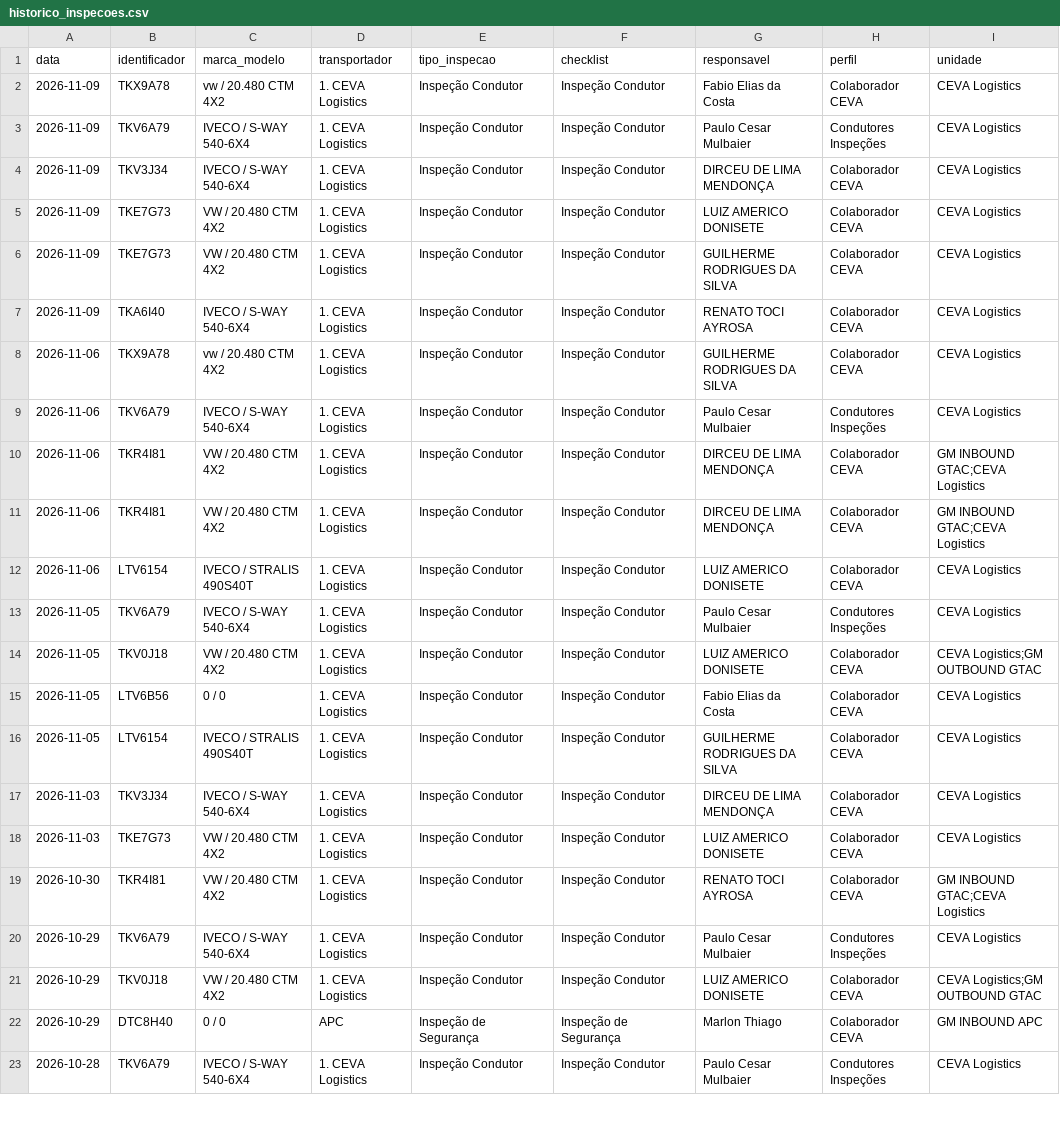
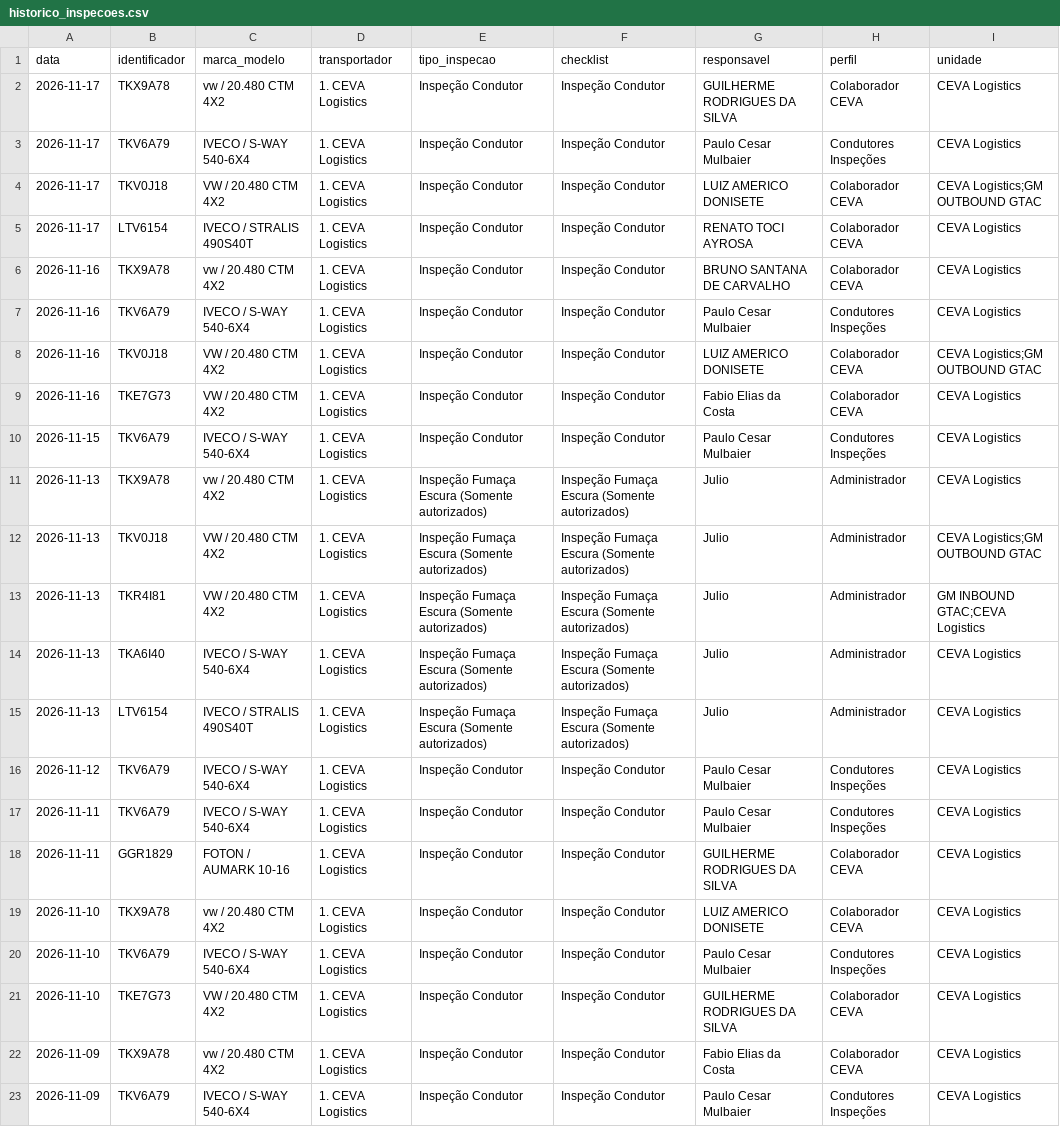
Before and after one commit to hannahfrotalegal/painel-frotalegal-ceva, a CSV file: dados/historico_inspecoes.csv, drawn as a sheet; only a part is shown; the shorter side is filled out with more unchanged rows; the diff names each change by its address in the sheet, - before the commit and + after, or states it on an @@ line.

```diff
--- a/dados/historico_inspecoes.csv
+++ b/dados/historico_inspecoes.csv
+row 2: 2026-11-17 | TKX9A78 | vw / 20.480 CTM 4X2 | 1. CEVA Logistics | Inspeção Condutor | Inspeção Condutor | GUILHERME RODRIGUES DA SILVA | Colaborador CEVA | CEVA Logistics
+row 3: 2026-11-17 | TKV6A79 | IVECO / S-WAY 540-6X4 | 1. CEVA Logistics | Inspeção Condutor | Inspeção Condutor | Paulo Cesar Mulbaier | Condutores Inspeções | CEVA Logistics
+row 4: 2026-11-17 | TKV0J18 | VW / 20.480 CTM 4X2 | 1. CEVA Logistics | Inspeção Condutor | Inspeção Condutor | LUIZ AMERICO DONISETE | Colaborador CEVA | CEVA Logistics;GM OUTBOUND GTAC
+row 5: 2026-11-17 | LTV6154 | IVECO / STRALIS 490S40T | 1. CEVA Logistics | Inspeção Condutor | Inspeção Condutor | RENATO TOCI AYROSA | Colaborador CEVA | CEVA Logistics
+row 6: 2026-11-16 | TKX9A78 | vw / 20.480 CTM 4X2 | 1. CEVA Logistics | Inspeção Condutor | Inspeção Condutor | BRUNO SANTANA DE CARVALHO | Colaborador CEVA | CEVA Logistics
+row 7: 2026-11-16 | TKV6A79 | IVECO / S-WAY 540-6X4 | 1. CEVA Logistics | Inspeção Condutor | Inspeção Condutor | Paulo Cesar Mulbaier | Condutores Inspeções | CEVA Logistics
+row 8: 2026-11-16 | TKV0J18 | VW / 20.480 CTM 4X2 | 1. CEVA Logistics | Inspeção Condutor | Inspeção Condutor | LUIZ AMERICO DONISETE | Colaborador CEVA | CEVA Logistics;GM OUTBOUND GTAC
+row 9: 2026-11-16 | TKE7G73 | VW / 20.480 CTM 4X2 | 1. CEVA Logistics | Inspeção Condutor | Inspeção Condutor | Fabio Elias da Costa | Colaborador CEVA | CEVA Logistics
+row 10: 2026-11-15 | TKV6A79 | IVECO / S-WAY 540-6X4 | 1. CEVA Logistics | Inspeção Condutor | Inspeção Condutor | Paulo Cesar Mulbaier | Condutores Inspeções | CEVA Logistics
+row 11: 2026-11-13 | TKX9A78 | vw / 20.480 CTM 4X2 | 1. CEVA Logistics | Inspeção Fumaça Escura (Somente autorizados) | Inspeção Fumaça Escura (Somente autorizados) | Julio | Administrador | CEVA Logistics
+row 12: 2026-11-13 | TKV0J18 | VW / 20.480 CTM 4X2 | 1. CEVA Logistics | Inspeção Fumaça Escura (Somente autorizados) | Inspeção Fumaça Escura (Somente autorizados) | Julio | Administrador | CEVA Logistics;GM OUTBOUND GTAC
+row 13: 2026-11-13 | TKR4I81 | VW / 20.480 CTM 4X2 | 1. CEVA Logistics | Inspeção Fumaça Escura (Somente autorizados) | Inspeção Fumaça Escura (Somente autorizados) | Julio | Administrador | GM INBOUND GTAC;CEVA Logistics
+row 14: 2026-11-13 | TKA6I40 | IVECO / S-WAY 540-6X4 | 1. CEVA Logistics | Inspeção Fumaça Escura (Somente autorizados) | Inspeção Fumaça Escura (Somente autorizados) | Julio | Administrador | CEVA Logistics
+row 15: 2026-11-13 | LTV6154 | IVECO / STRALIS 490S40T | 1. CEVA Logistics | Inspeção Fumaça Escura (Somente autorizados) | Inspeção Fumaça Escura (Somente autorizados) | Julio | Administrador | CEVA Logistics
+row 16: 2026-11-12 | TKV6A79 | IVECO / S-WAY 540-6X4 | 1. CEVA Logistics | Inspeção Condutor | Inspeção Condutor | Paulo Cesar Mulbaier | Condutores Inspeções | CEVA Logistics
+row 17: 2026-11-11 | TKV6A79 | IVECO / S-WAY 540-6X4 | 1. CEVA Logistics | Inspeção Condutor | Inspeção Condutor | Paulo Cesar Mulbaier | Condutores Inspeções | CEVA Logistics
+row 18: 2026-11-11 | GGR1829 | FOTON / AUMARK 10-16 | 1. CEVA Logistics | Inspeção Condutor | Inspeção Condutor | GUILHERME RODRIGUES DA SILVA | Colaborador CEVA | CEVA Logistics
+row 19: 2026-11-10 | TKX9A78 | vw / 20.480 CTM 4X2 | 1. CEVA Logistics | Inspeção Condutor | Inspeção Condutor | LUIZ AMERICO DONISETE | Colaborador CEVA | CEVA Logistics
+row 20: 2026-11-10 | TKV6A79 | IVECO / S-WAY 540-6X4 | 1. CEVA Logistics | Inspeção Condutor | Inspeção Condutor | Paulo Cesar Mulbaier | Condutores Inspeções | CEVA Logistics
+row 21: 2026-11-10 | TKE7G73 | VW / 20.480 CTM 4X2 | 1. CEVA Logistics | Inspeção Condutor | Inspeção Condutor | GUILHERME RODRIGUES DA SILVA | Colaborador CEVA | CEVA Logistics
```
